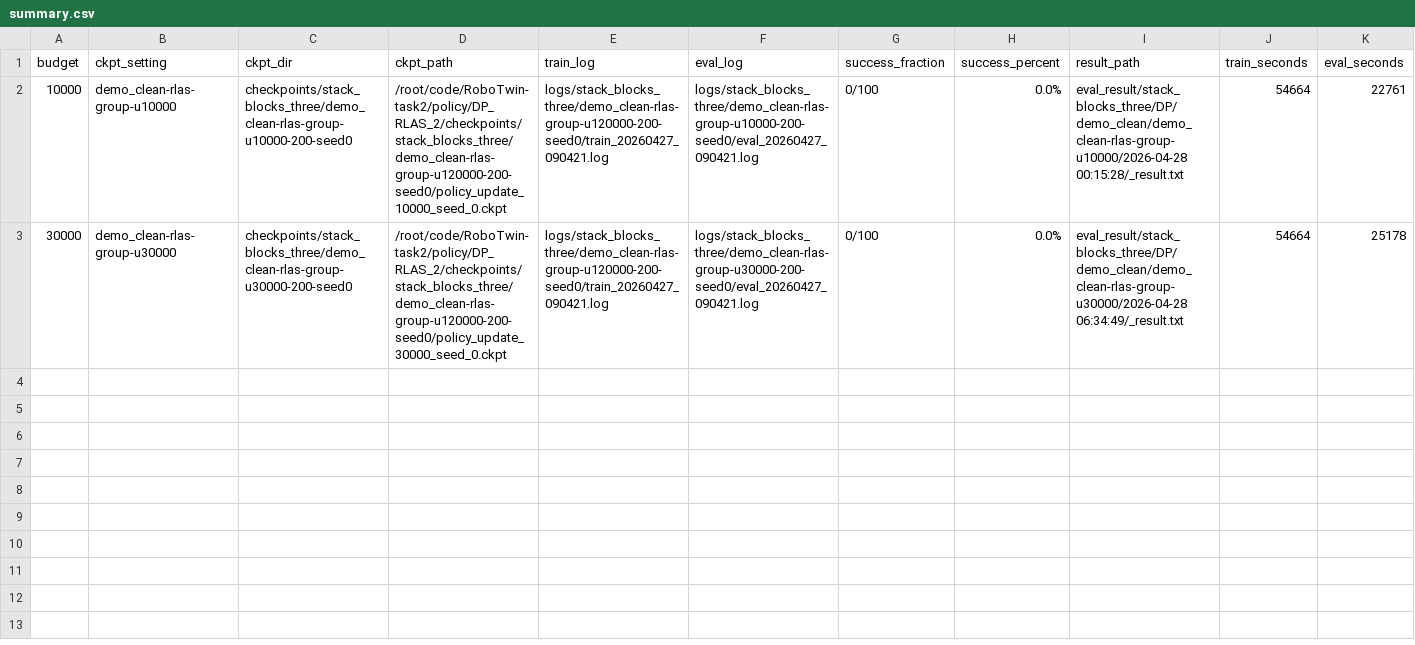
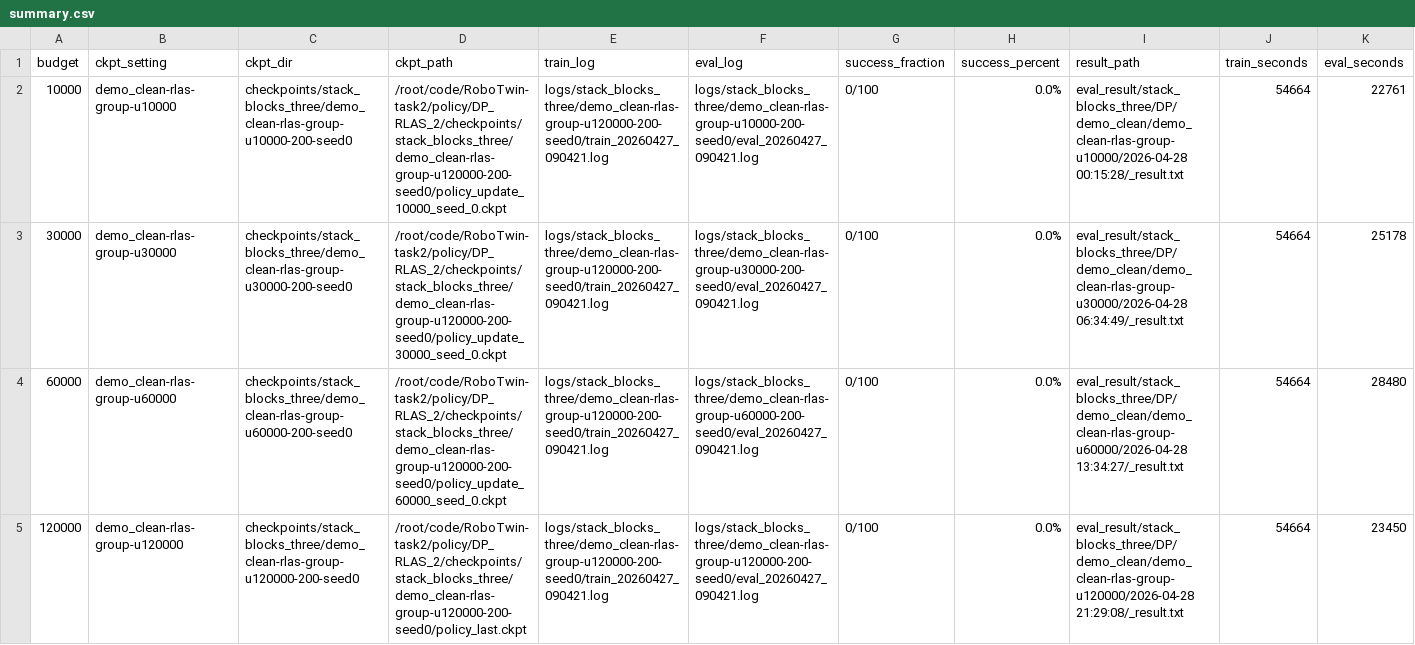
Before and after one commit to Jintao-Zhu/RoboTwin-task2, a CSV file: policy/DP_RLAS_2/logs/stack_blocks_three/sweeps/demo_clean-rlas-group-200-seed0/20260427_090421/summary.csv, drawn as a sheet.

```diff
--- a/policy/DP_RLAS_2/logs/stack_blocks_three/sweeps/demo_clean-rlas-group-200-seed0/20260427_090421/summary.csv
+++ b/policy/DP_RLAS_2/logs/stack_blocks_three/sweeps/demo_clean-rlas-group-200-seed0/20260427_090421/summary.csv
@@ -3 +3,3 @@ budget,ckpt_setting,ckpt_dir,ckpt_path,train_log,eval_log,success_fraction,succe
 30000,demo_clean-rlas-group-u30000,checkpoints/stack_blocks_three/demo_clean-rlas-group-u30000-200-seed0,/root/code/RoboTwin-task2/policy/DP_RLAS_2/checkpoints/stack_blocks_three/demo_clean-rlas-group-u120000-200-seed0/policy_update_30000_seed_0.ckpt,logs/stack_blocks_three/demo_clean-rlas-group-u120000-200-seed0/train_20260427_090421.log,logs/stack_blocks_three/demo_clean-rlas-group-u30000-200-seed0/eval_20260427_090421.log,0/100,0.0%,eval_result/stack_blocks_three/DP/demo_clean/demo_clean-rlas-group-u30000/2026-04-28 06:34:49/_result.txt,54664,25178
+60000,demo_clean-rlas-group-u60000,checkpoints/stack_blocks_three/demo_clean-rlas-group-u60000-200-seed0,/root/code/RoboTwin-task2/policy/DP_RLAS_2/checkpoints/stack_blocks_three/demo_clean-rlas-group-u120000-200-seed0/policy_update_60000_seed_0.ckpt,logs/stack_blocks_three/demo_clean-rlas-group-u120000-200-seed0/train_20260427_090421.log,logs/stack_blocks_three/demo_clean-rlas-group-u60000-200-seed0/eval_20260427_090421.log,0/100,0.0%,eval_result/stack_blocks_three/DP/demo_clean/demo_clean-rlas-group-u60000/2026-04-28 13:34:27/_result.txt,54664,28480
+120000,demo_clean-rlas-group-u120000,checkpoints/stack_blocks_three/demo_clean-rlas-group-u120000-200-seed0,/root/code/RoboTwin-task2/policy/DP_RLAS_2/checkpoints/stack_blocks_three/demo_clean-rlas-group-u120000-200-seed0/policy_last.ckpt,logs/stack_blocks_three/demo_clean-rlas-group-u120000-200-seed0/train_20260427_090421.log,logs/stack_blocks_three/demo_clean-rlas-group-u120000-200-seed0/eval_20260427_090421.log,0/100,0.0%,eval_result/stack_blocks_three/DP/demo_clean/demo_clean-rlas-group-u120000/2026-04-28 21:29:08/_result.txt,54664,23450
```
Also changed, not shown: policy/DP/logs/stack_blocks_three/sweeps/demo_clean-200-seed0/20260427_090847/summary.csv, 18 other files.
